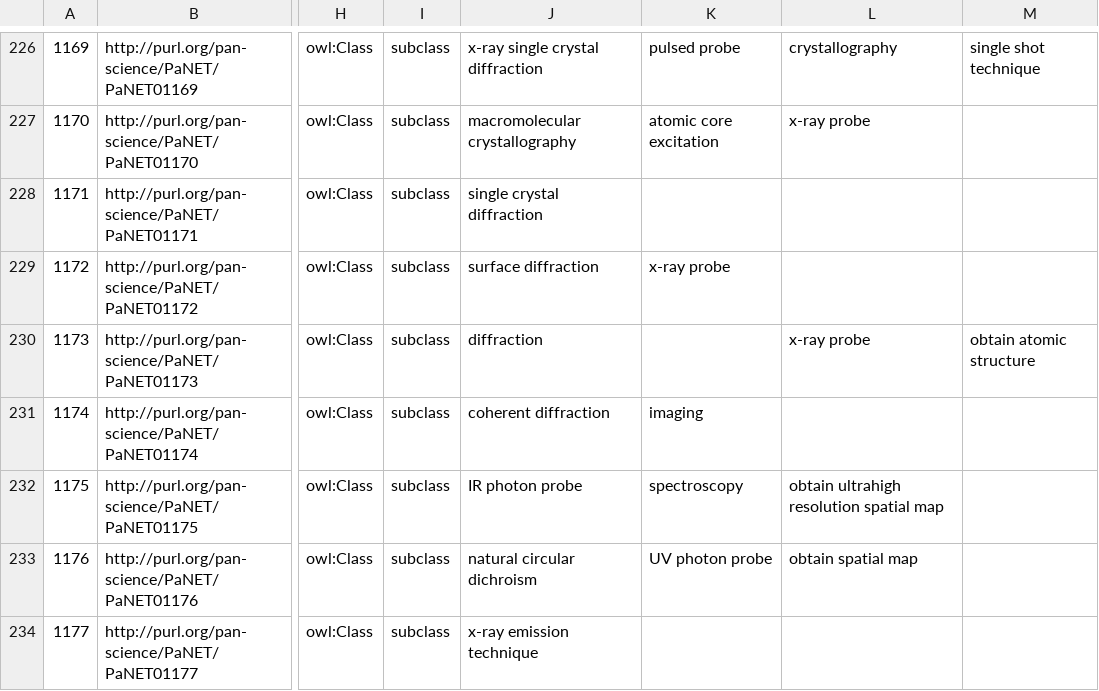
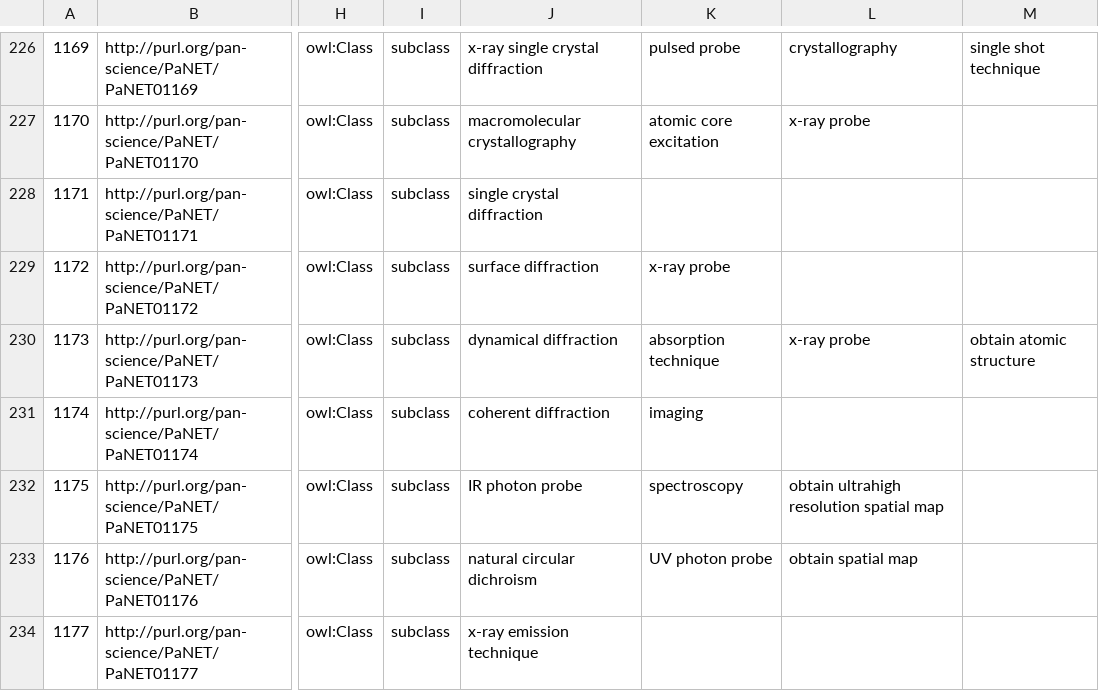
Before and after one commit to ExPaNDS-eu/ExPaNDS-experimental-techniques-ontology, a CSV file: source/PaNET.csv, drawn as a sheet; only a part is shown, gaps mark what is left out; the diff names each change by its address in the sheet, - before the commit and + after, or states it on an @@ line.

```diff
--- a/source/PaNET.csv
+++ b/source/PaNET.csv
-J230: diffraction
+J230: dynamical diffraction
-K230: (empty)
+K230: absorption technique
```
Also changed, not shown: 1 other file.
